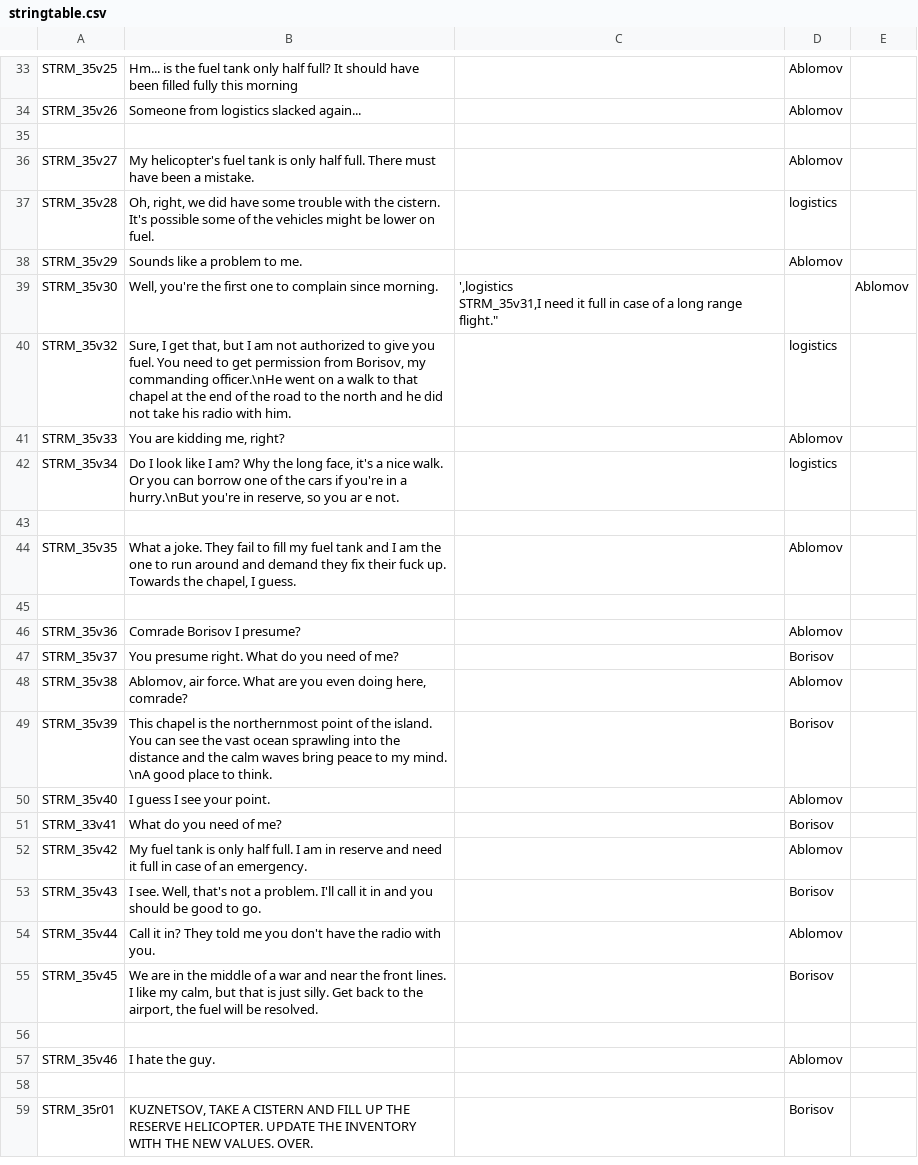
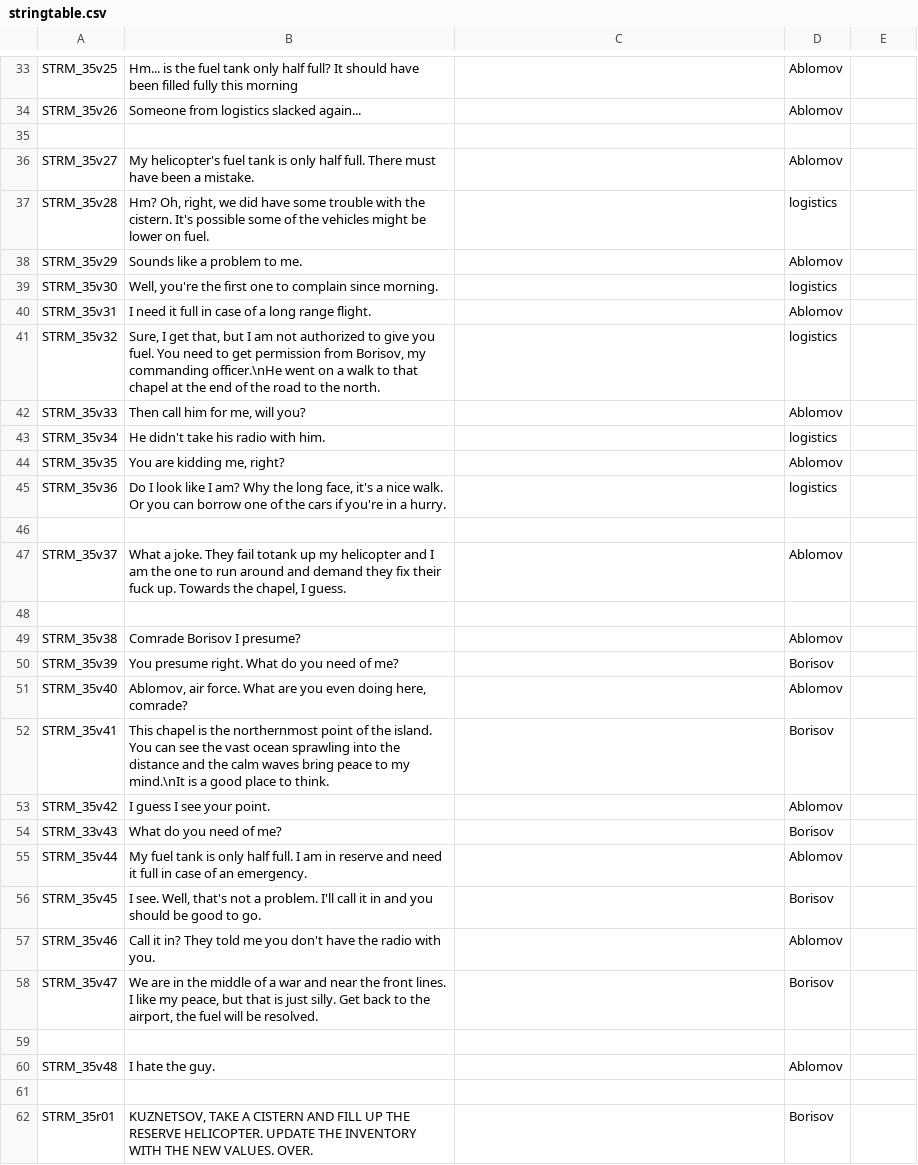
Before and after one commit to Kossyr/dawn, a CSV file: Missions/35Supremacy.Eden/stringtable.csv, drawn as a sheet; only a part is shown, gaps mark what is left out; the diff covers the shown part only.

```diff
--- a/Missions/35Supremacy.Eden/stringtable.csv
+++ b/Missions/35Supremacy.Eden/stringtable.csv
@@ -36,24 +36,26 @@ STRM_35v26,"Someone from logistics slacked again...","",Ablomov
 STRM_35v27,"My helicopter's fuel tank is only half full. There must have been a mistake.","",Ablomov
-STRM_35v28,"Oh, right, we did have some trouble with the cistern. It's possible some of the vehicles might be lower on fuel.","",logistics
+STRM_35v28,"Hm? Oh, right, we did have some trouble with the cistern. It's possible some of the vehicles might be lower on fuel.","",logistics
 STRM_35v29,"Sounds like a problem to me.","",Ablomov
-STRM_35v30,"Well, you're the first one to complain since morning.","',logistics
-STRM_35v31,"I need it full in case of a long range flight.","",Ablomov
-STRM_35v32,"Sure, I get that, but I am not authorized to give you fuel. You need to get permission from Borisov, my commanding officer.\nHe went on a walk to that chapel at the end of the road to the north and he did not take his radio with him.","",logistics
-STRM_35v33,"You are kidding me, right?","",Ablomov
-STRM_35v34,"Do I look like I am? Why the long face, it's a nice walk. Or you can borrow one of the cars if you're in a hurry.\nBut you're in reserve, so you ar e not.","",logistics
+STRM_35v30,"Well, you're the first one to complain since morning.","",logistics
+STRM_35v31,"I need it full in case of a long range flight.","",Ablomov
+STRM_35v32,"Sure, I get that, but I am not authorized to give you fuel. You need to get permission from Borisov, my commanding officer.\nHe went on a walk to that chapel at the end of the road to the north.","",logistics
+STRM_35v33,"Then call him for me, will you?","",Ablomov
+STRM_35v34,"He didn't take his radio with him.","",logistics
+STRM_35v35,"You are kidding me, right?","",Ablomov
+STRM_35v36,"Do I look like I am? Why the long face, it's a nice walk. Or you can borrow one of the cars if you're in a hurry.","",logistics
 
-STRM_35v35,"What a joke. They fail to fill my fuel tank and I am the one to run around and demand they fix their fuck up. Towards the chapel, I guess.","",Ablomov
+STRM_35v37,"What a joke. They fail totank up my helicopter and I am the one to run around and demand they fix their fuck up. Towards the chapel, I guess.","",Ablomov
 
-STRM_35v36,"Comrade Borisov I presume?","",Ablomov
-STRM_35v37,"You presume right. What do you need of me?","",Borisov
-STRM_35v38,"Ablomov, air force. What are you even doing here, comrade?","",Ablomov
-STRM_35v39,"This chapel is the northernmost point of the island. You can see the vast ocean sprawling into the distance and the calm waves bring peace to my mind. \nA good place to think.","",Borisov
-STRM_35v40,"I guess I see your point.","",Ablomov
-STRM_33v41,"What do you need of me?","",Borisov
-STRM_35v42,"My fuel tank is only half full. I am in reserve and need it full in case of an emergency.","",Ablomov
-STRM_35v43,"I see. Well, that's not a problem. I'll call it in and you should be good to go.","",Borisov
-STRM_35v44,"Call it in? They told me you don't have the radio with you.","",Ablomov
-STRM_35v45,"We are in the middle of a war and near the front lines. I like my calm, but that is just silly. Get back to the airport, the fuel will be resolved.","",Borisov
+STRM_35v38,"Comrade Borisov I presume?","",Ablomov
+STRM_35v39,"You presume right. What do you need of me?","",Borisov
+STRM_35v40,"Ablomov, air force. What are you even doing here, comrade?","",Ablomov
+STRM_35v41,"This chapel is the northernmost point of the island. You can see the vast ocean sprawling into the distance and the calm waves bring peace to my mind.\nIt is a good place to think.","",Borisov
+STRM_35v42,"I guess I see your point.","",Ablomov
+STRM_33v43,"What do you need of me?","",Borisov
+STRM_35v44,"My fuel tank is only half full. I am in reserve and need it full in case of an emergency.","",Ablomov
+STRM_35v45,"I see. Well, that's not a problem. I'll call it in and you should be good to go.","",Borisov
+STRM_35v46,"Call it in? They told me you don't have the radio with you.","",Ablomov
+STRM_35v47,"We are in the middle of a war and near the front lines. I like my peace, but that is just silly. Get back to the airport, the fuel will be resolved.","",Borisov
 
-STRM_35v46,"I hate the guy.","",Ablomov
+STRM_35v48,"I hate the guy.","",Ablomov
 
```
Also changed, not shown: 12 added rows and 10 edited cells elsewhere in this file, 3 other files.
